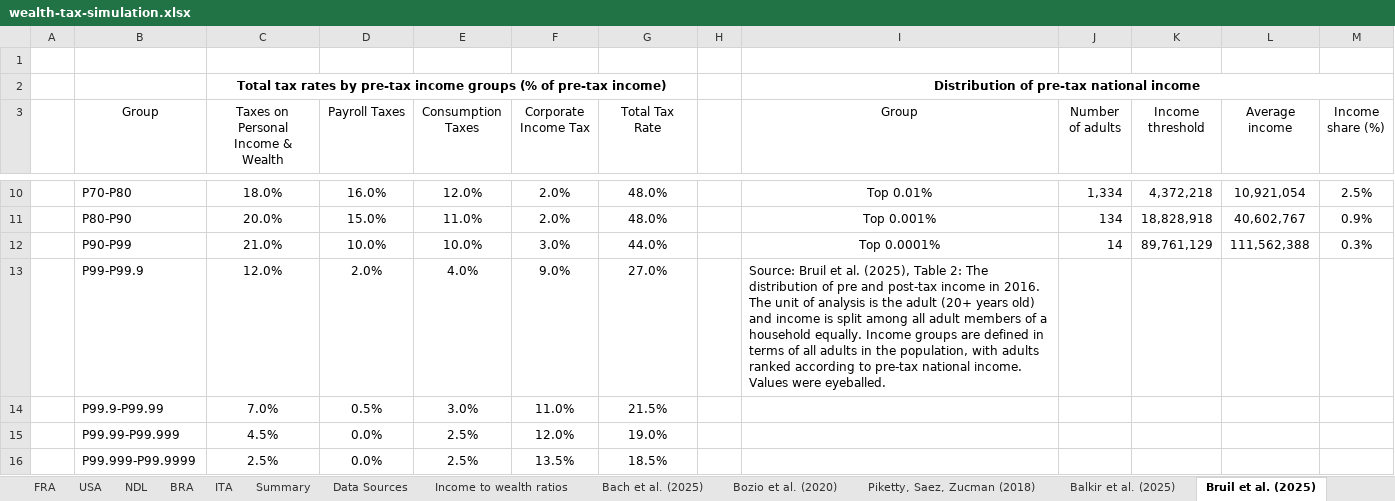
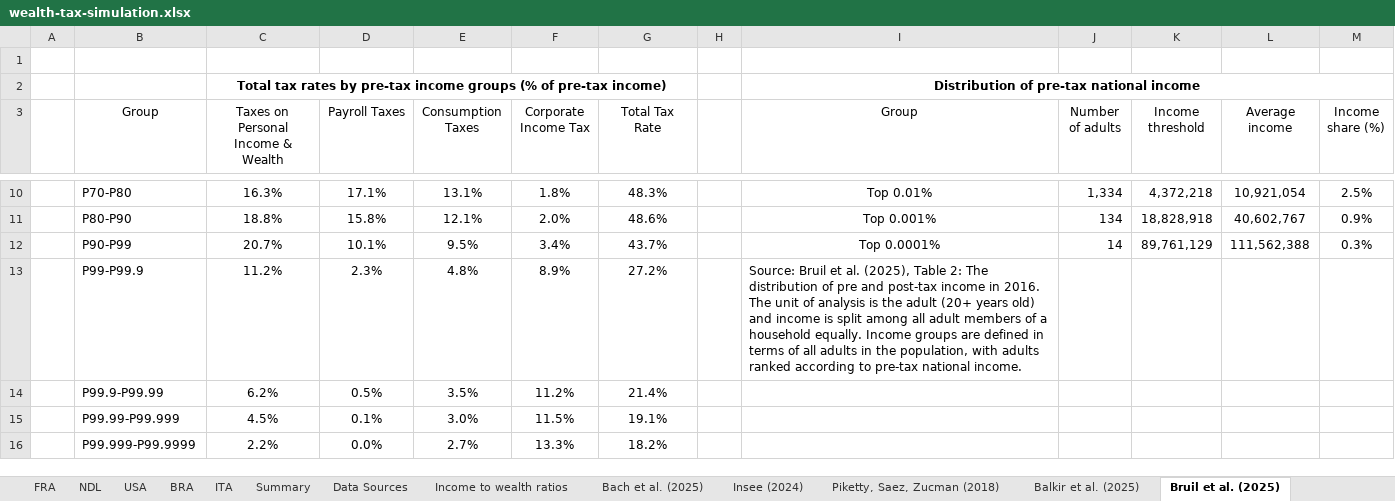
Before and after one commit to leonmouillet/wealth-tax-simulator, an Excel workbook: public/wealth-tax-simulation.xlsx, sheet Bruil et al. (2025), drawn as a sheet; only a part is shown, gaps mark what is left out; values as stored, in another font and other column widths than the file's, no borders; the diff covers the shown part only; the diff names each change by its address in the sheet, - before the commit and + after, or states it on an @@ line.

```diff
--- a/public/wealth-tax-simulation.xlsx (sheet Bruil et al. (2025))
+++ b/public/wealth-tax-simulation.xlsx (sheet Bruil et al. (2025))
-sheet tab: Bozio et al. (2020)
+sheet tab: Insee (2024)
@@ sheet tab order changed: FRA | NDL | USA | BRA | ITA | Summary | Data Sources | Income to wealth ratios | Bach et al. (2025) | Insee (2024) | Piketty, Saez, Zucman (2018) | Balkir et al. (2025) | Bruil et al. (2025) @@
-C10: 18.0%
+C10: 16.3%
-D10 (Payroll Taxes): 16.0%
+D10 (Payroll Taxes): 17.1%
-E10 (Consumption Taxes): 12.0%
+E10 (Consumption Taxes): 13.1%
-F10 (Corporate Income Tax): 2.0%
+F10 (Corporate Income Tax): 1.8%
-G10 (Total Tax Rate): 48.0%
+G10 (Total Tax Rate): 48.3%
-C11: 20.0%
+C11: 18.8%
-D11 (Payroll Taxes): 15.0%
+D11 (Payroll Taxes): 15.8%
-E11 (Consumption Taxes): 11.0%
+E11 (Consumption Taxes): 12.1%
-G11 (Total Tax Rate): 48.0%
+G11 (Total Tax Rate): 48.6%
-C12: 21.0%
+C12: 20.7%
-D12 (Payroll Taxes): 10.0%
+D12 (Payroll Taxes): 10.1%
-E12 (Consumption Taxes): 10.0%
+E12 (Consumption Taxes): 9.5%
-F12 (Corporate Income Tax): 3.0%
+F12 (Corporate Income Tax): 3.4%
-G12 (Total Tax Rate): 44.0%
+G12 (Total Tax Rate): 43.7%
-C13: 12.0%
+C13: 11.2%
-D13 (Payroll Taxes): 2.0%
+D13 (Payroll Taxes): 2.3%
-E13 (Consumption Taxes): 4.0%
+E13 (Consumption Taxes): 4.8%
-F13 (Corporate Income Tax): 9.0%
+F13 (Corporate Income Tax): 8.9%
-G13 (Total Tax Rate): 27.0%
+G13 (Total Tax Rate): 27.2%
-I13 (Group): …national income. Values were eyeballed.
+I13 (Group): …national income.
-C14: 7.0%
+C14: 6.2%
-E14 (Consumption Taxes): 3.0%
+E14 (Consumption Taxes): 3.5%
-F14 (Corporate Income Tax): 11.0%
+F14 (Corporate Income Tax): 11.2%
-G14 (Total Tax Rate): 21.5%
+G14 (Total Tax Rate): 21.4%
-D15 (Payroll Taxes): 0.0%
+D15 (Payroll Taxes): 0.1%
-E15 (Consumption Taxes): 2.5%
+E15 (Consumption Taxes): 3.0%
-F15 (Corporate Income Tax): 12.0%
+F15 (Corporate Income Tax): 11.5%
-G15 (Total Tax Rate): 19.0%
+G15 (Total Tax Rate): 19.1%
-C16: 2.5%
+C16: 2.2%
-E16 (Consumption Taxes): 2.5%
+E16 (Consumption Taxes): 2.7%
-F16 (Corporate Income Tax): 13.5%
+F16 (Corporate Income Tax): 13.3%
-G16 (Total Tax Rate): 18.5%
+G16 (Total Tax Rate): 18.2%
```
Also changed, not shown: 35 edited cells elsewhere in this sheet, sheet Bach et al. (2025), sheet NDL, sheet FRA, sheet USA, sheet Data Sources, sheet README, 1 more sheet, formulas that keep their value, charts or pictures.
